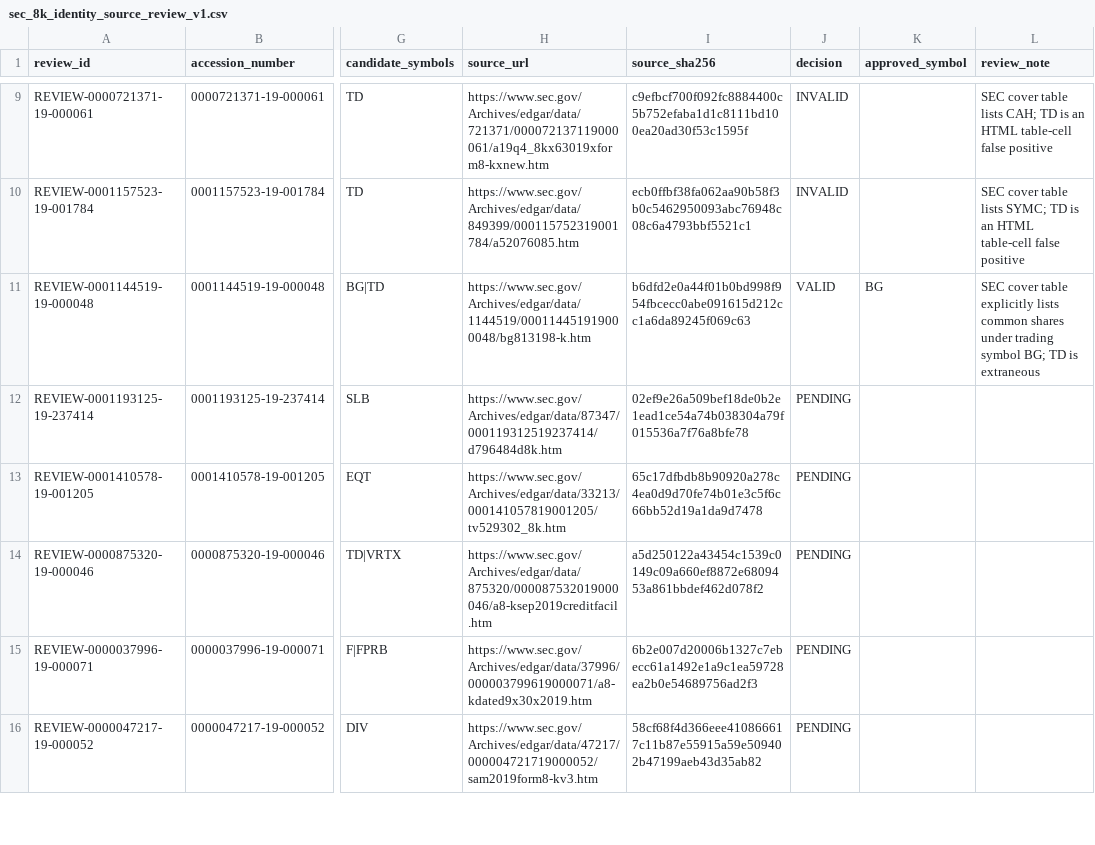
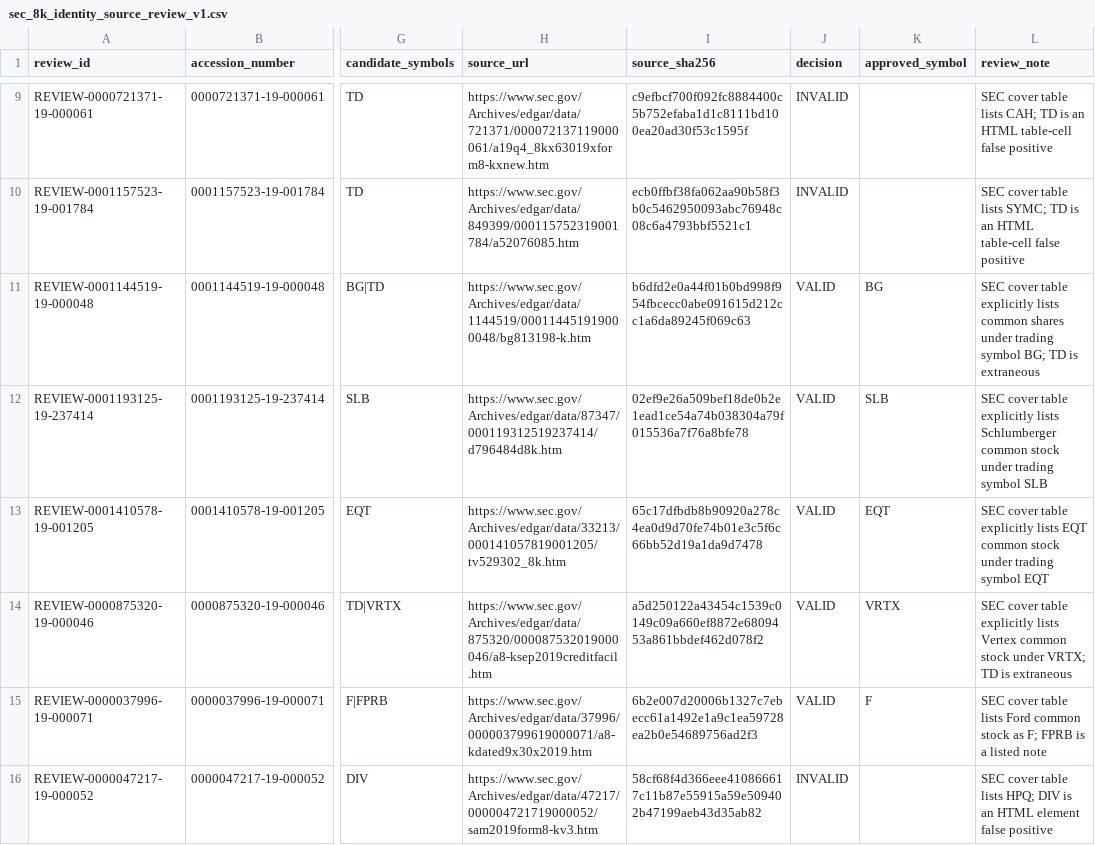
Before and after one commit to herdsignal/herdsignal, a CSV file: data/reports/sec_8k_identity_source_review_v1.csv, drawn as a sheet; only a part is shown, gaps mark what is left out; the diff covers the shown part only; the diff names each change by its address in the sheet, - before the commit and + after, or states it on an @@ line.

```diff
--- a/data/reports/sec_8k_identity_source_review_v1.csv
+++ b/data/reports/sec_8k_identity_source_review_v1.csv
-J12:J15 (decision): PENDING
+J12:J15 (decision): VALID
-K12 (approved_symbol): (empty)
+K12 (approved_symbol): SLB
-L12 (review_note): (empty)
+L12 (review_note): SEC cover table explicitly lists Schlumberger common stock under trading symbol SLB
-K13 (approved_symbol): (empty)
+K13 (approved_symbol): EQT
-L13 (review_note): (empty)
+L13 (review_note): SEC cover table explicitly lists EQT common stock under trading symbol EQT
-K14 (approved_symbol): (empty)
+K14 (approved_symbol): VRTX
-L14 (review_note): (empty)
+L14 (review_note): SEC cover table explicitly lists Vertex common stock under VRTX; TD is extraneous
-K15 (approved_symbol): (empty)
+K15 (approved_symbol): F
-L15 (review_note): (empty)
+L15 (review_note): SEC cover table lists Ford common stock as F; FPRB is a listed note
-J16 (decision): PENDING
+J16 (decision): INVALID
-L16 (review_note): (empty)
+L16 (review_note): SEC cover table lists HPQ; DIV is an HTML element false positive
```
Also changed, not shown: 15 edited cells elsewhere in this file, data/reports/sec_8k_material_event_review_batching_v1.csv, 19 other files.
